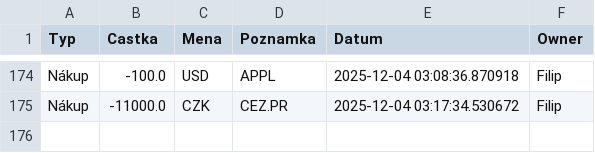
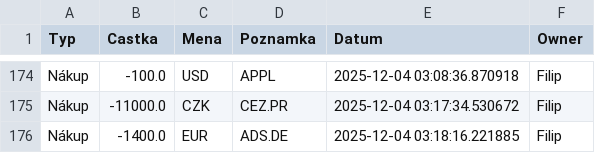
Before and after one commit to Poutniiik/Moje-Investice, a CSV file: cash_data.csv, drawn as a sheet; only a part is shown, gaps mark what is left out.

Commit message:
Update Filip

```diff
--- a/cash_data.csv
+++ b/cash_data.csv
@@ -175 +175,2 @@ Nákup,-100.0,USD,APPL,2025-12-04 03:08:36.870918,Filip
 Nákup,-11000.0,CZK,CEZ.PR,2025-12-04 03:17:34.530672,Filip
+Nákup,-1400.0,EUR,ADS.DE,2025-12-04 03:18:16.221885,Filip
```
